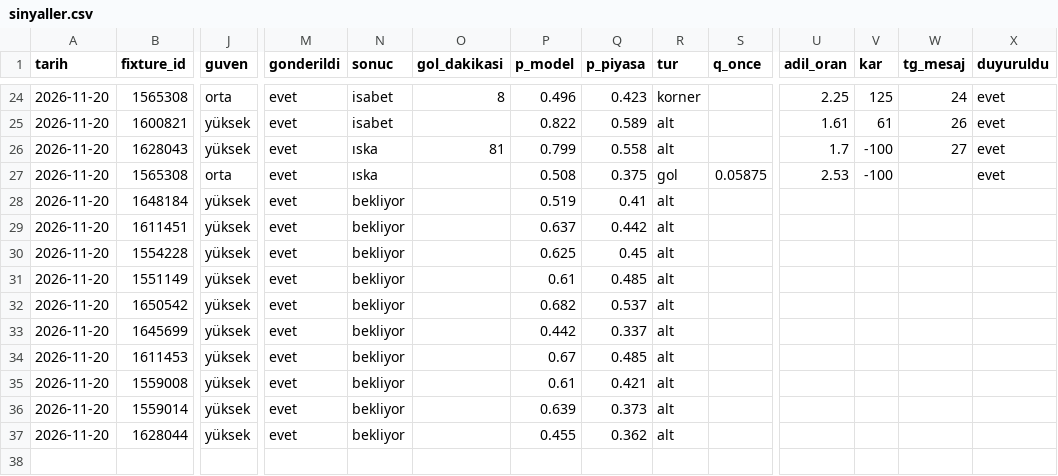
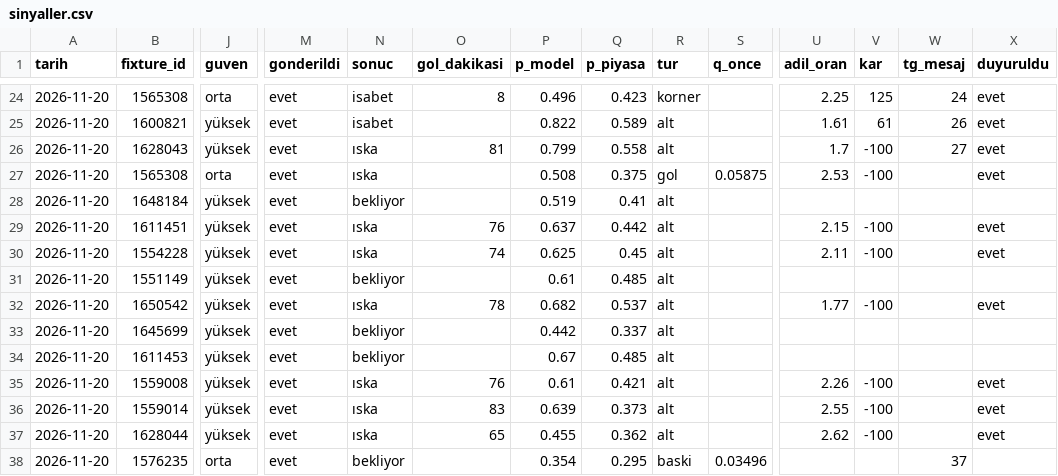
Before and after one commit to leaderofhorde1/Gol-Analizi, a CSV file: data/sinyaller.csv, drawn as a sheet; only a part is shown, gaps mark what is left out; rows hold the shown columns only; the diff names each change by its address in the sheet, - before the commit and + after, or states it on an @@ line.

```diff
--- a/data/sinyaller.csv
+++ b/data/sinyaller.csv
-N29:N30 (sonuc): bekliyor
+N29:N30 (sonuc): ıska
-O29 (gol_dakikasi): (empty)
+O29 (gol_dakikasi): 76
-U29 (adil_oran): (empty)
+U29 (adil_oran): 2.15
-V29:V30 (kar): (empty)
+V29:V30 (kar): -100
-X29:X30 (duyuruldu): (empty)
+X29:X30 (duyuruldu): evet
-O30 (gol_dakikasi): (empty)
+O30 (gol_dakikasi): 74
-U30 (adil_oran): (empty)
+U30 (adil_oran): 2.11
-N32 (sonuc): bekliyor
+N32 (sonuc): ıska
-O32 (gol_dakikasi): (empty)
+O32 (gol_dakikasi): 78
-U32 (adil_oran): (empty)
+U32 (adil_oran): 1.77
-V32 (kar): (empty)
+V32 (kar): -100
-X32 (duyuruldu): (empty)
+X32 (duyuruldu): evet
-N35:N37 (sonuc): bekliyor
+N35:N37 (sonuc): ıska
-O35 (gol_dakikasi): (empty)
+O35 (gol_dakikasi): 76
-U35 (adil_oran): (empty)
+U35 (adil_oran): 2.26
-V35:V37 (kar): (empty)
+V35:V37 (kar): -100
-X35:X37 (duyuruldu): (empty)
+X35:X37 (duyuruldu): evet
-O36 (gol_dakikasi): (empty)
+O36 (gol_dakikasi): 83
-U36 (adil_oran): (empty)
+U36 (adil_oran): 2.55
-O37 (gol_dakikasi): (empty)
+O37 (gol_dakikasi): 65
-U37 (adil_oran): (empty)
+U37 (adil_oran): 2.62
+row 38: 2026-11-20 | 1576235 | orta | evet | bekliyor |  | 0.354 | 0.295 | baski | 0.03496 |  |  | 37
```
Also changed, not shown: 2 other files.
